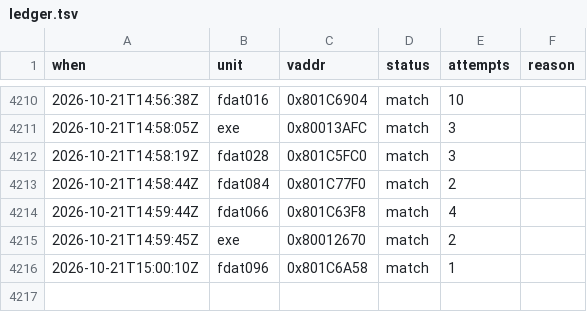
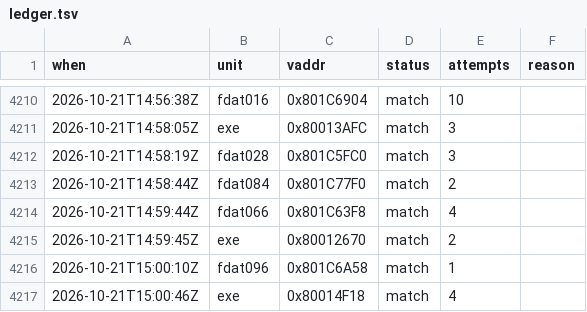
Before and after one commit to byroweb/AC1_RE, a TSV file: tools/loop/ledger.tsv, drawn as a sheet; only a part is shown, gaps mark what is left out.

```diff
--- a/tools/loop/ledger.tsv
+++ b/tools/loop/ledger.tsv
@@ -4216 +4216,2 @@ when	unit	vaddr	status	attempts	reason
 2026-10-21T15:00:10Z	fdat096	0x801C6A58	match	1	
+2026-10-21T15:00:46Z	exe	0x80014F18	match	4	
```
Also changed, not shown: re/match/manifest.tsv, 1 other file.
